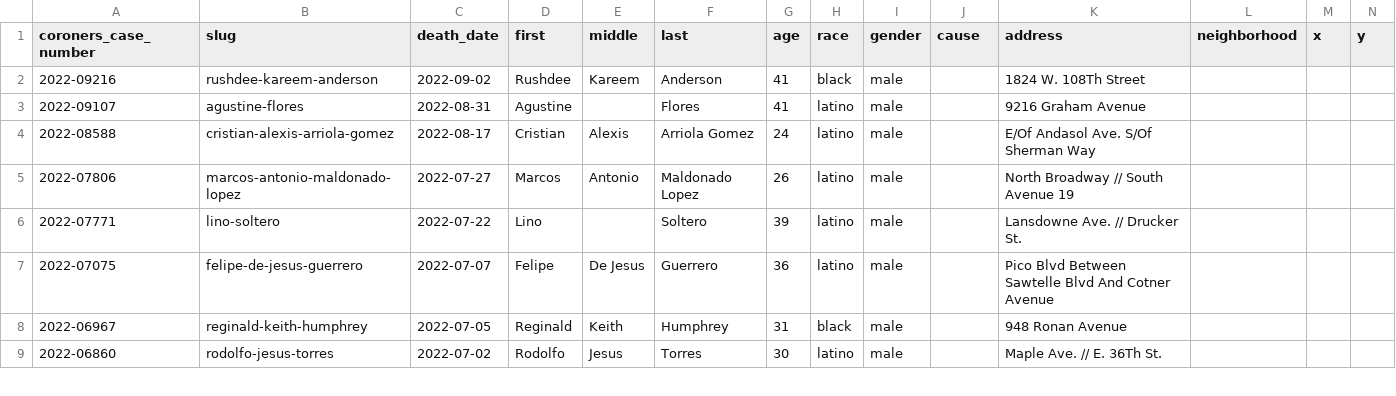
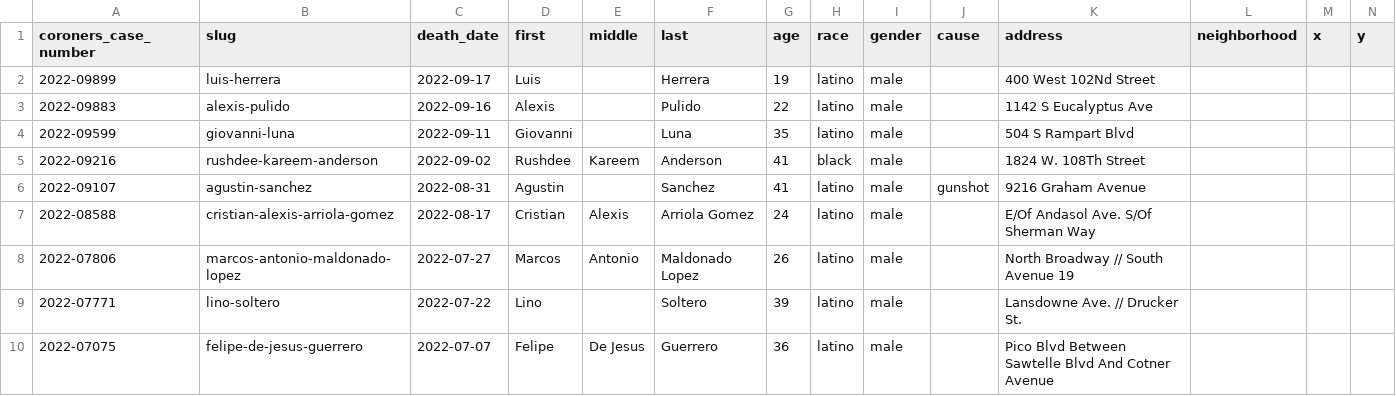
Before and after one commit to datadesk/los-angeles-police-killings-data, a CSV file: los-angeles-police-killings.csv, drawn as a sheet; only a part is shown; the shorter side is filled out with more unchanged rows.

```diff
--- a/los-angeles-police-killings.csv
+++ b/los-angeles-police-killings.csv
@@ -1,4 +1,7 @@
 coroners_case_number,slug,death_date,first,middle,last,age,race,gender,cause,address,neighborhood,x,y
+2022-09899,luis-herrera,2022-09-17,Luis,,Herrera,19,latino,male,,400 West 102Nd Street,,,
+2022-09883,alexis-pulido,2022-09-16,Alexis,,Pulido,22,latino,male,,1142 S Eucalyptus Ave,,,
+2022-09599,giovanni-luna,2022-09-11,Giovanni,,Luna,35,latino,male,,504 S Rampart Blvd,,,
 2022-09216,rushdee-kareem-anderson,2022-09-02,Rushdee,Kareem,Anderson,41,black,male,,1824 W. 108Th Street,,,
-2022-09107,agustine-flores,2022-08-31,Agustine,,Flores,41,latino,male,,9216 Graham Avenue,,,
+2022-09107,agustin-sanchez,2022-08-31,Agustin,,Sanchez,41,latino,male,gunshot,9216 Graham Avenue,,,
 2022-08588,cristian-alexis-arriola-gomez,2022-08-17,Cristian,Alexis,Arriola Gomez,24,latino,male,,E/Of Andasol Ave. S/Of Sherman Way,,,
```
